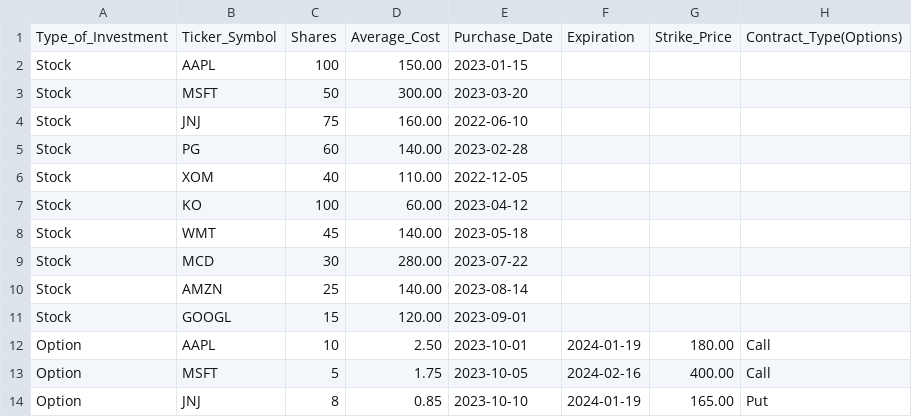
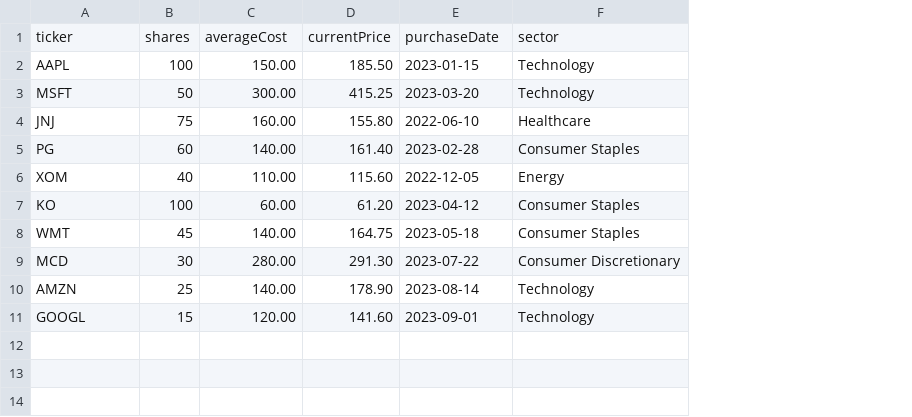
Before and after one commit to rgy1978-bcit/options-engine, a CSV file: client/public/income_engine_template.csv, drawn as a sheet; removed rows and columns are numbered as before the commit, all else as after; the diff names each change by its address in the sheet, - before the commit and + after, or states it on an @@ line.

```diff
--- a/client/public/income_engine_template.csv
+++ b/client/public/income_engine_template.csv
-column A, rows 2-11: all Stock
+column D, rows 2-11: 185.50 | 415.25 | 155.80 | 161.40 | 115.60 | 61.20 | 164.75 | 291.30 | 178.90 | 141.60
-column F, empty
-column G, empty
-column H, empty
+column F, rows 2-11: Technology | Technology | Healthcare | Consumer Staples | Energy | Consumer Staples | Consumer Staples | Consumer Discretionary | Technology | Technology
-row 1: Type_of_Investment | Ticker_Symbol | Shares | Average_Cost | Purchase_Date | Expiration | Strike_Price | Contract_Type(Options)
+row 1: ticker | shares | averageCost | currentPrice | purchaseDate | sector
-row 12: Option | AAPL | 10 | 2.50 | 2023-10-01 | 2024-01-19 | 180.00 | Call
-row 13: Option | MSFT | 5 | 1.75 | 2023-10-05 | 2024-02-16 | 400.00 | Call
-row 14: Option | JNJ | 8 | 0.85 | 2023-10-10 | 2024-01-19 | 165.00 | Put
```
Also changed, not shown: 2 other files.
